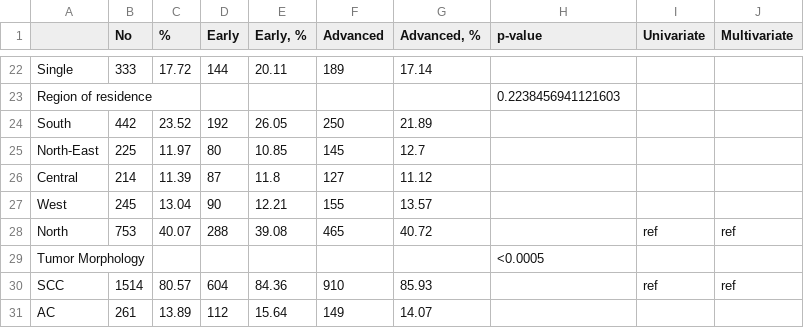
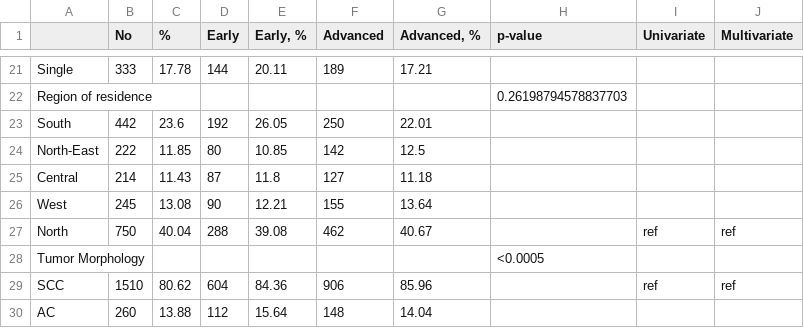
Before and after one commit to hateart/aleksandra_stats, a CSV file: table3.csv, drawn as a sheet; only a part is shown, gaps mark what is left out; addresses are those after the commit; the diff covers the shown part only; the diff names each change by its address in the sheet, - before the commit and + after, or states it on an @@ line.

```diff
--- a/table3.csv
+++ b/table3.csv
-C21 (%): 17.72
+C21 (%): 17.78
-G21 (Advanced, %): 17.14
+G21 (Advanced, %): 17.21
-H22 (p-value): 0.2238456941121603
+H22 (p-value): 0.26198794578837703
-C23 (%): 23.52
+C23 (%): 23.6
-G23 (Advanced, %): 21.89
+G23 (Advanced, %): 22.01
-B24 (No): 225
+B24 (No): 222
-C24 (%): 11.97
+C24 (%): 11.85
-F24 (Advanced): 145
+F24 (Advanced): 142
-G24 (Advanced, %): 12.7
+G24 (Advanced, %): 12.5
-C25 (%): 11.39
+C25 (%): 11.43
-G25 (Advanced, %): 11.12
+G25 (Advanced, %): 11.18
-C26 (%): 13.04
+C26 (%): 13.08
-G26 (Advanced, %): 13.57
+G26 (Advanced, %): 13.64
-B27 (No): 753
+B27 (No): 750
-C27 (%): 40.07
+C27 (%): 40.04
-F27 (Advanced): 465
+F27 (Advanced): 462
-G27 (Advanced, %): 40.72
+G27 (Advanced, %): 40.67
-B29 (No): 1514
+B29 (No): 1510
-C29 (%): 80.57
+C29 (%): 80.62
-F29 (Advanced): 910
+F29 (Advanced): 906
-G29 (Advanced, %): 85.93
+G29 (Advanced, %): 85.96
-B30 (No): 261
+B30 (No): 260
-C30 (%): 13.89
+C30 (%): 13.88
-F30 (Advanced): 149
+F30 (Advanced): 148
-G30 (Advanced, %): 14.07
+G30 (Advanced, %): 14.04
```
Also changed, not shown: 1 removed row and 58 edited cells elsewhere in this file, 1 other file.
